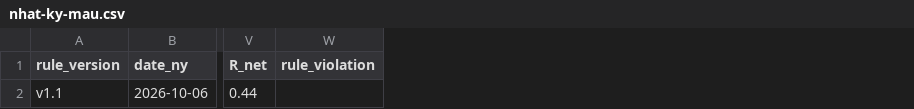
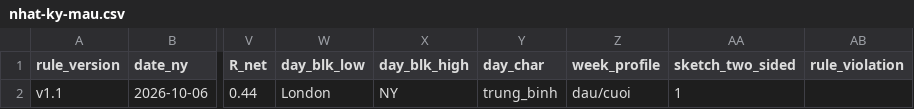
Before and after one commit to quici9/po3, a CSV file: docs/analysis-2026-09-21/nhat-ky-mau.csv, drawn as a sheet; only a part is shown, gaps mark what is left out; the diff names each change by its address in the sheet, - before the commit and + after, or states it on an @@ line.

```diff
--- a/docs/analysis-2026-09-21/nhat-ky-mau.csv
+++ b/docs/analysis-2026-09-21/nhat-ky-mau.csv
+column W (day_blk_low), row 2: London
+column X (day_blk_high), row 2: NY
+column Y (day_char), row 2: trung_binh
+column Z (week_profile), row 2: dau/cuoi
+column AA (sketch_two_sided), row 2: 1
```
Also changed, not shown: 9 other files.
